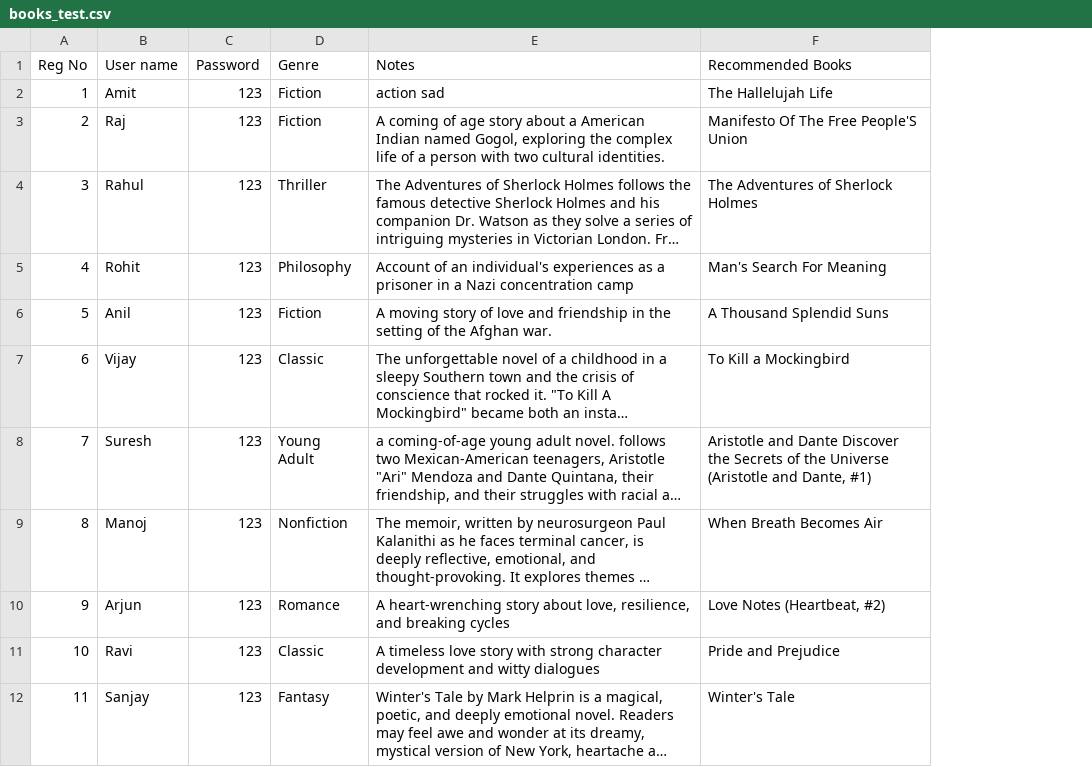
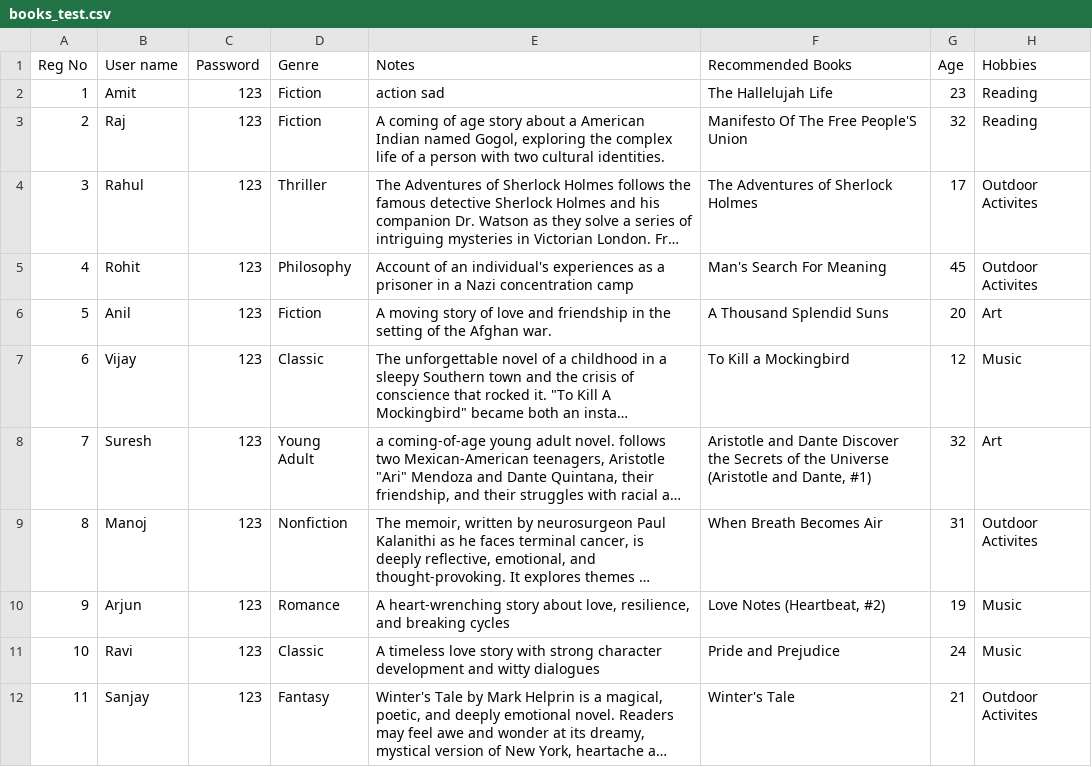
Before and after one commit to Meenakshi-Saju/book-recommend, a CSV file: backend/books_test.csv, drawn as a sheet; only a part is shown; long unchanged cells end in …; the diff names each change by its address in the sheet, - before the commit and + after, or states it on an @@ line.

```diff
--- a/backend/books_test.csv
+++ b/backend/books_test.csv
+column G (Age), rows 2-12: 23 | 32 | 17 | 45 | 20 | 12 | 32 | 31 | 19 | 24 | 21
+column H (Hobbies), rows 2-12: Reading | Reading | Outdoor Activites | Outdoor Activites | Art | Music | Art | Outdoor Activites | Music | Music | Outdoor Activites
```
Also changed, not shown: backend/User.csv, backend/user_feedback.csv, 6 other files.
